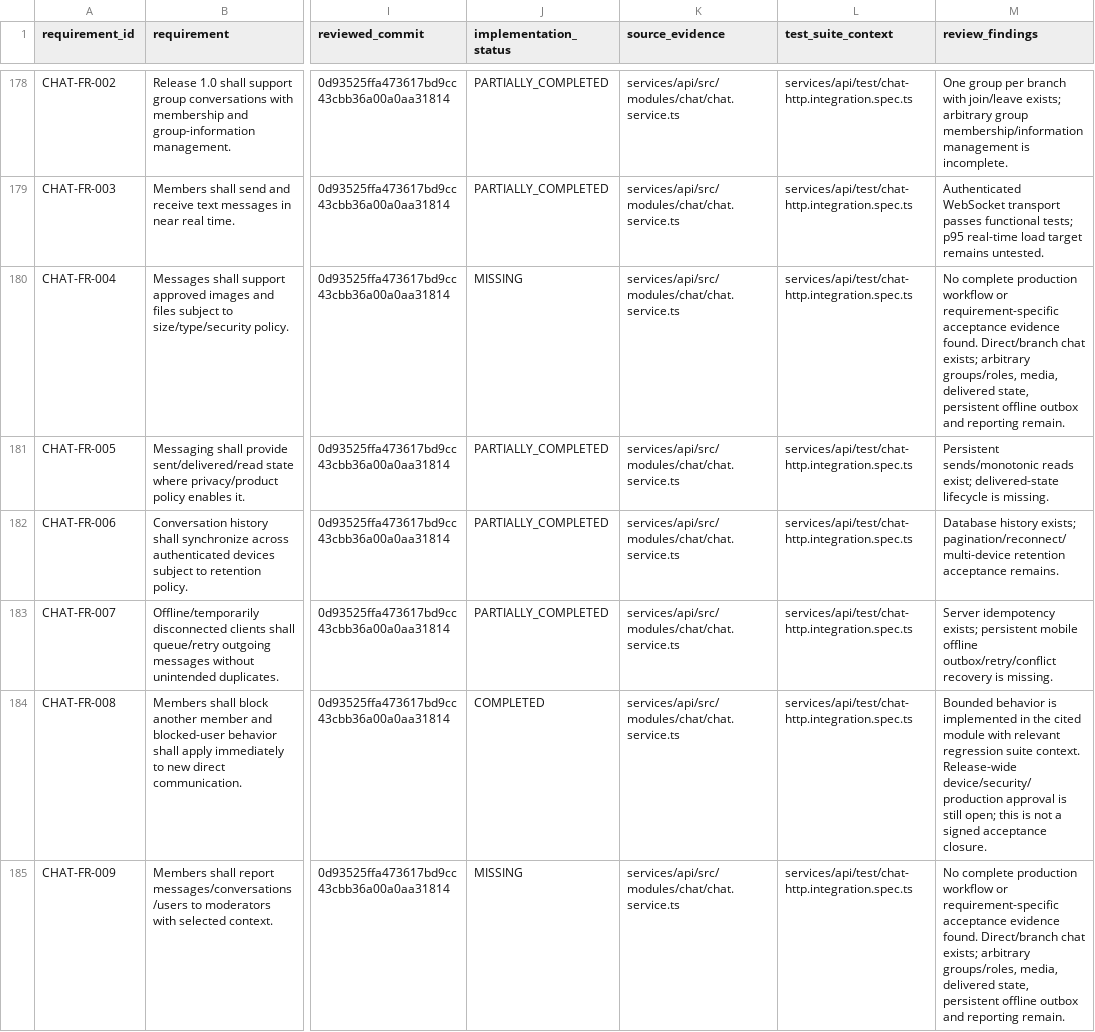
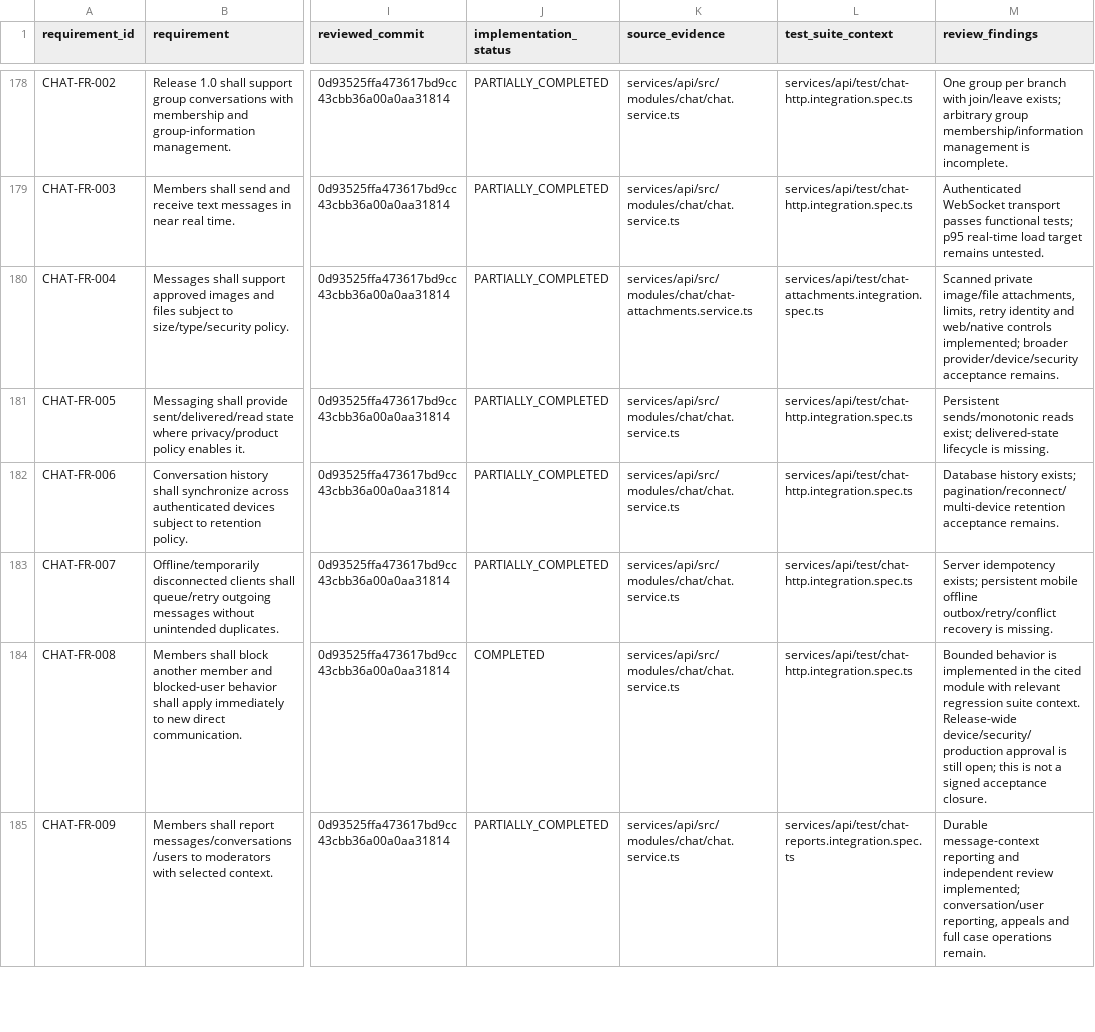
Before and after one commit to rahulgupta32/kashyap_family_tree, a CSV file: docs/execution/RELEASE_IMPLEMENTATION_ASSESSMENT.csv, drawn as a sheet; only a part is shown, gaps mark what is left out; the diff covers the shown part only; the diff names each change by its address in the sheet, - before the commit and + after, or states it on an @@ line.

```diff
--- a/docs/execution/RELEASE_IMPLEMENTATION_ASSESSMENT.csv
+++ b/docs/execution/RELEASE_IMPLEMENTATION_ASSESSMENT.csv
-J180 (implementation_status): MISSING
+J180 (implementation_status): PARTIALLY_COMPLETED
-K180 (source_evidence): services/api/src/modules/chat/chat.service.ts
+K180 (source_evidence): services/api/src/modules/chat/chat-attachments.service.ts
-L180 (test_suite_context): services/api/test/chat-http.integration.spec.ts
+L180 (test_suite_context): services/api/test/chat-attachments.integration.spec.ts
-M180 (review_findings): No complete production workflow or requirement-specific acceptance evidence found. Direct/branch chat exists; arbitrary groups/roles, media, delivered state, persistent offline outbox and reporting remain.
+M180 (review_findings): Scanned private image/file attachments, limits, retry identity and web/native controls implemented; broader provider/device/security acceptance remains.
-J185 (implementation_status): MISSING
+J185 (implementation_status): PARTIALLY_COMPLETED
-L185 (test_suite_context): services/api/test/chat-http.integration.spec.ts
+L185 (test_suite_context): services/api/test/chat-reports.integration.spec.ts
-M185 (review_findings): No complete production workflow or requirement-specific acceptance evidence found. Direct/branch chat exists; arbitrary groups/roles, media, delivered state, persistent offline outbox and reporting remain.
+M185 (review_findings): Durable message-context reporting and independent review implemented; conversation/user reporting, appeals and full case operations remain.
```
Also changed, not shown: 24 edited cells elsewhere in this file, 12 other files.
